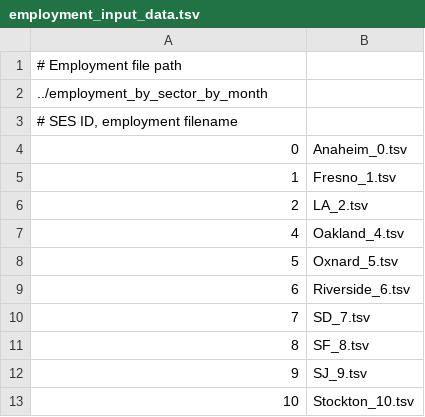
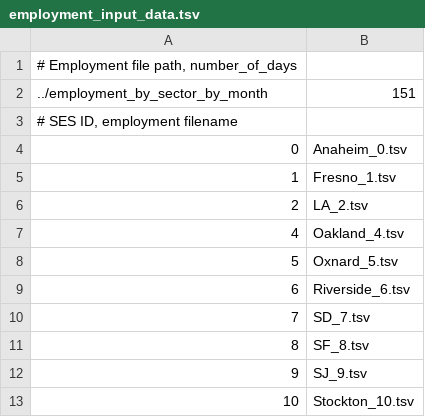
Before and after one commit to calacademy-research/CASES, a TSV file: visualization/employment_input_data.tsv, drawn as a sheet.

```diff
--- a/visualization/employment_input_data.tsv
+++ b/visualization/employment_input_data.tsv
@@ -1,3 +1,3 @@
-# Employment file path
-../employment_by_sector_by_month
+# Employment file path, number_of_days
+../employment_by_sector_by_month	151
 # SES ID, employment filename
```
Also changed, not shown: employment_by_sector_by_month/Stockton_10.tsv, visualization/r_input_data.tsv, 5 other files.
